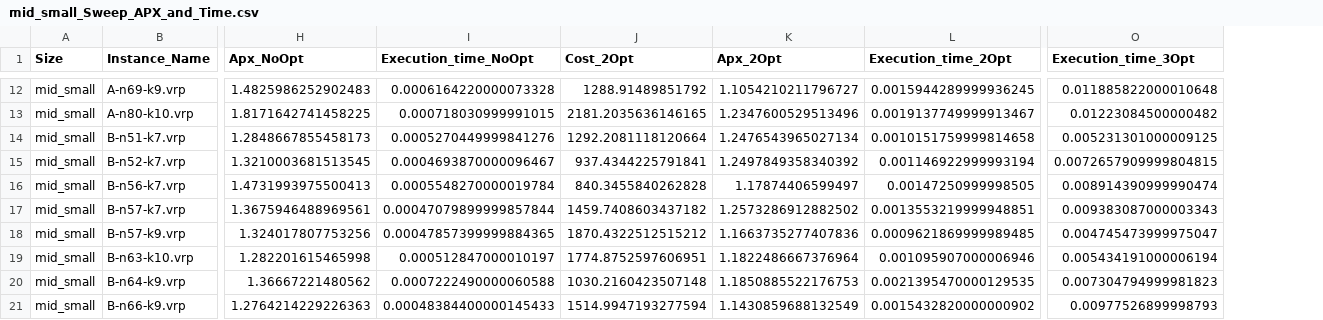
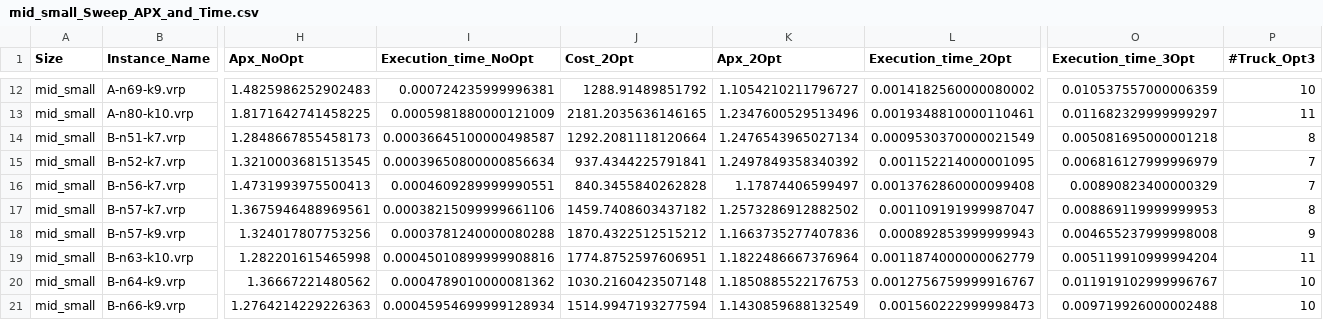
Before and after one commit to CinelliAlessia/Progetto_AMOD, a CSV file: main/Results/Heuristic_Solutions/Sweep/mid_small_Sweep_APX_and_Time.csv, drawn as a sheet; only a part is shown, gaps mark what is left out; the diff covers the shown part only; the diff names each change by its address in the sheet, - before the commit and + after, or states it on an @@ line.

```diff
--- a/main/Results/Heuristic_Solutions/Sweep/mid_small_Sweep_APX_and_Time.csv
+++ b/main/Results/Heuristic_Solutions/Sweep/mid_small_Sweep_APX_and_Time.csv
+column P (#Truck_Opt3), rows 12-21: 10 | 11 | 8 | 7 | 7 | 8 | 9 | 11 | 10 | 10
-I12 (Execution_time_NoOpt): 0.0006164220000073328
+I12 (Execution_time_NoOpt): 0.000724235999996381
-L12 (Execution_time_2Opt): 0.0015944289999936245
+L12 (Execution_time_2Opt): 0.0014182560000080002
-O12 (Execution_time_3Opt): 0.011885822000010648
+O12 (Execution_time_3Opt): 0.010537557000006359
-I13 (Execution_time_NoOpt): 0.000718030999991015
+I13 (Execution_time_NoOpt): 0.0005981880000121009
-L13 (Execution_time_2Opt): 0.0019137749999913467
+L13 (Execution_time_2Opt): 0.0019348810000110461
-O13 (Execution_time_3Opt): 0.01223084500000482
+O13 (Execution_time_3Opt): 0.011682329999999297
-I14 (Execution_time_NoOpt): 0.0005270449999841276
+I14 (Execution_time_NoOpt): 0.00036645100000498587
-L14 (Execution_time_2Opt): 0.0010151759999814658
+L14 (Execution_time_2Opt): 0.0009530370000021549
-O14 (Execution_time_3Opt): 0.005231301000009125
+O14 (Execution_time_3Opt): 0.005081695000001218
-I15 (Execution_time_NoOpt): 0.0004693870000096467
+I15 (Execution_time_NoOpt): 0.00039650800000856634
-L15 (Execution_time_2Opt): 0.001146922999993194
+L15 (Execution_time_2Opt): 0.001152214000001095
-O15 (Execution_time_3Opt): 0.0072657909999804815
+O15 (Execution_time_3Opt): 0.006816127999996979
-I16 (Execution_time_NoOpt): 0.0005548270000019784
+I16 (Execution_time_NoOpt): 0.0004609289999990551
-L16 (Execution_time_2Opt): 0.00147250999998505
+L16 (Execution_time_2Opt): 0.0013762860000099408
-O16 (Execution_time_3Opt): 0.008914390999990474
+O16 (Execution_time_3Opt): 0.00890823400000329
-I17 (Execution_time_NoOpt): 0.00047079899999857844
+I17 (Execution_time_NoOpt): 0.00038215099999661106
-L17 (Execution_time_2Opt): 0.0013553219999948851
+L17 (Execution_time_2Opt): 0.001109191999987047
-O17 (Execution_time_3Opt): 0.009383087000003343
+O17 (Execution_time_3Opt): 0.008869119999999953
-I18 (Execution_time_NoOpt): 0.00047857399999884365
+I18 (Execution_time_NoOpt): 0.0003781240000080288
-L18 (Execution_time_2Opt): 0.0009621869999989485
+L18 (Execution_time_2Opt): 0.000892853999999943
-O18 (Execution_time_3Opt): 0.004745473999975047
+O18 (Execution_time_3Opt): 0.004655237999998008
-I19 (Execution_time_NoOpt): 0.000512847000010197
+I19 (Execution_time_NoOpt): 0.00045010899999908816
-L19 (Execution_time_2Opt): 0.001095907000006946
+L19 (Execution_time_2Opt): 0.0011874000000062779
-O19 (Execution_time_3Opt): 0.005434191000006194
+O19 (Execution_time_3Opt): 0.005119910999994204
-I20 (Execution_time_NoOpt): 0.0007222490000060588
+I20 (Execution_time_NoOpt): 0.0004789010000081362
-L20 (Execution_time_2Opt): 0.0021395470000129535
+L20 (Execution_time_2Opt): 0.0012756759999916767
-O20 (Execution_time_3Opt): 0.007304794999981823
+O20 (Execution_time_3Opt): 0.011919102999996767
-I21 (Execution_time_NoOpt): 0.00048384400000145433
+I21 (Execution_time_NoOpt): 0.00045954699999128934
-L21 (Execution_time_2Opt): 0.0015432820000000902
+L21 (Execution_time_2Opt): 0.001560222999998473
-O21 (Execution_time_3Opt): 0.00977526899998793
+O21 (Execution_time_3Opt): 0.009719926000002488
```
Also changed, not shown: 127 edited cells elsewhere in this file, main/Results/Heuristic_Solutions/Sweep/large_Sweep_APX_and_Time_Timeout.csv, main/Results/Heuristic_Solutions/Sweep/mid_Sweep_APX_and_Time.csv, 14 other files.
